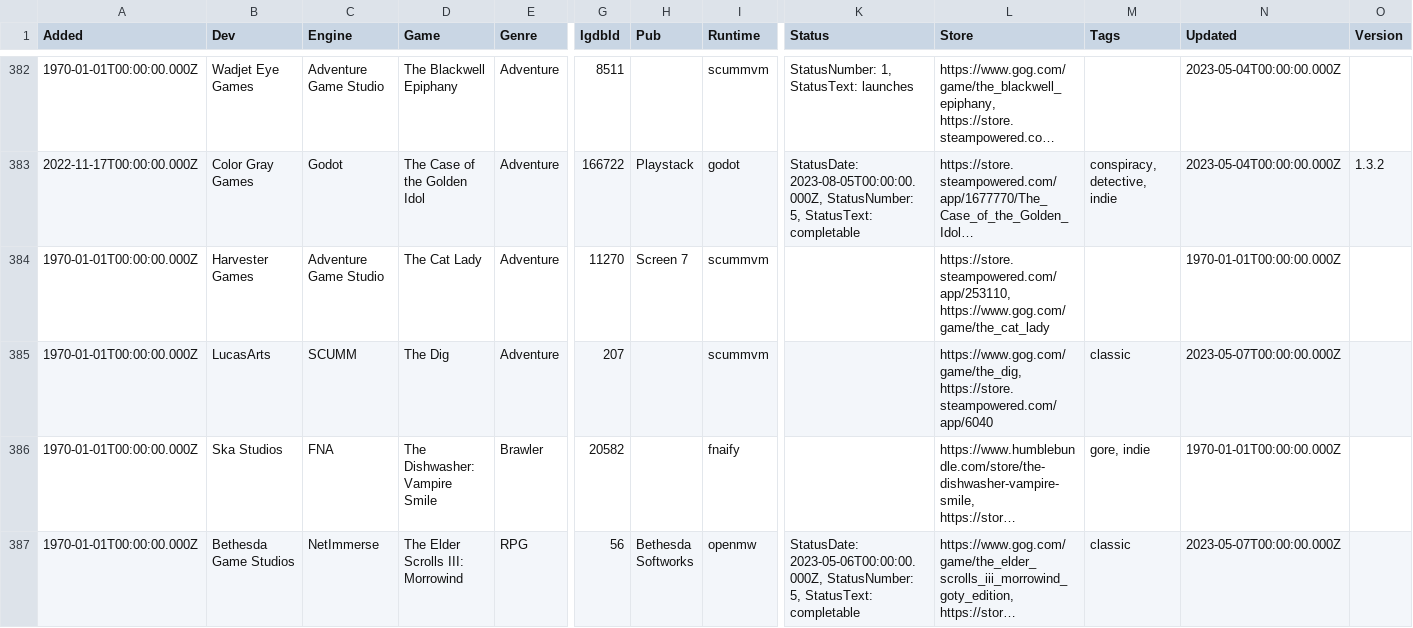
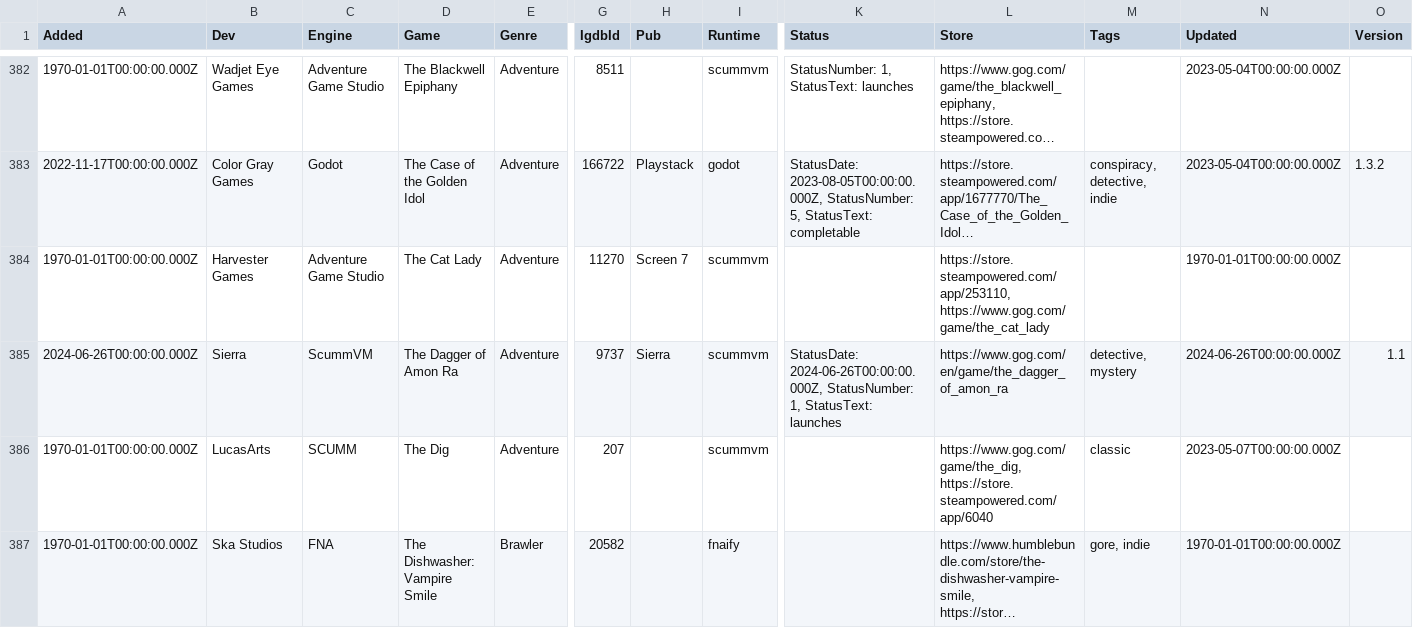
Before and after one commit to playonbsd/OpenBSD-Games-Database, a CSV file: openbsd-games.csv, drawn as a sheet; only a part is shown, gaps mark what is left out; the shorter side is filled out with more unchanged rows; long unchanged cells end in …; rows hold the shown columns only; the diff names each change by its address in the sheet, - before the commit and + after, or states it on an @@ line.

Commit message:
add The Dagger of Amon Ra

```diff
--- a/openbsd-games.csv
+++ b/openbsd-games.csv
+row 385: 2024-06-26T00:00:00.000Z | Sierra | ScummVM | The Dagger of Amon Ra | Adventure | 9737 | Sierra | scummvm | StatusDate: 2024-06-26T00:00:00.000Z, StatusNumber: 1, StatusText: launches | https://www.gog.com/en/game/the_dagger_of_amon_ra | detective, mystery | 2024-06-26T00:00:00.000Z | 1.1
```
Also changed, not shown: 5 other files.
